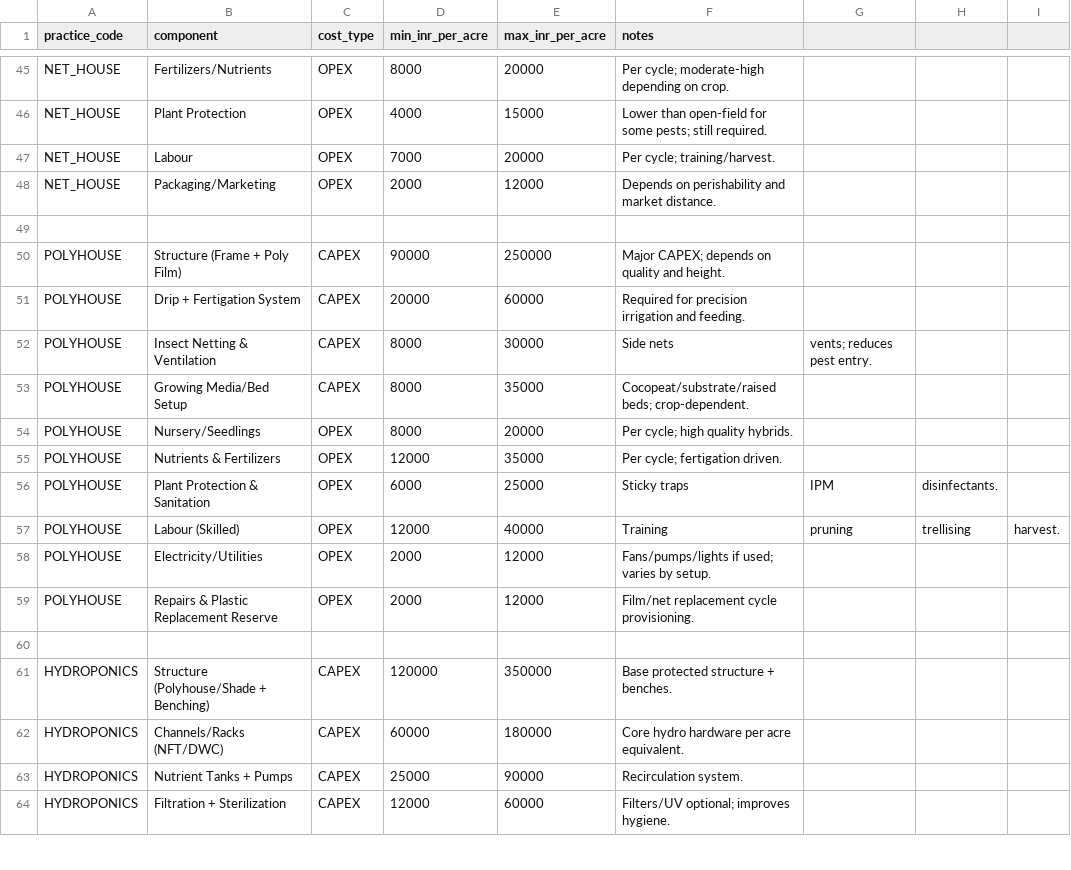
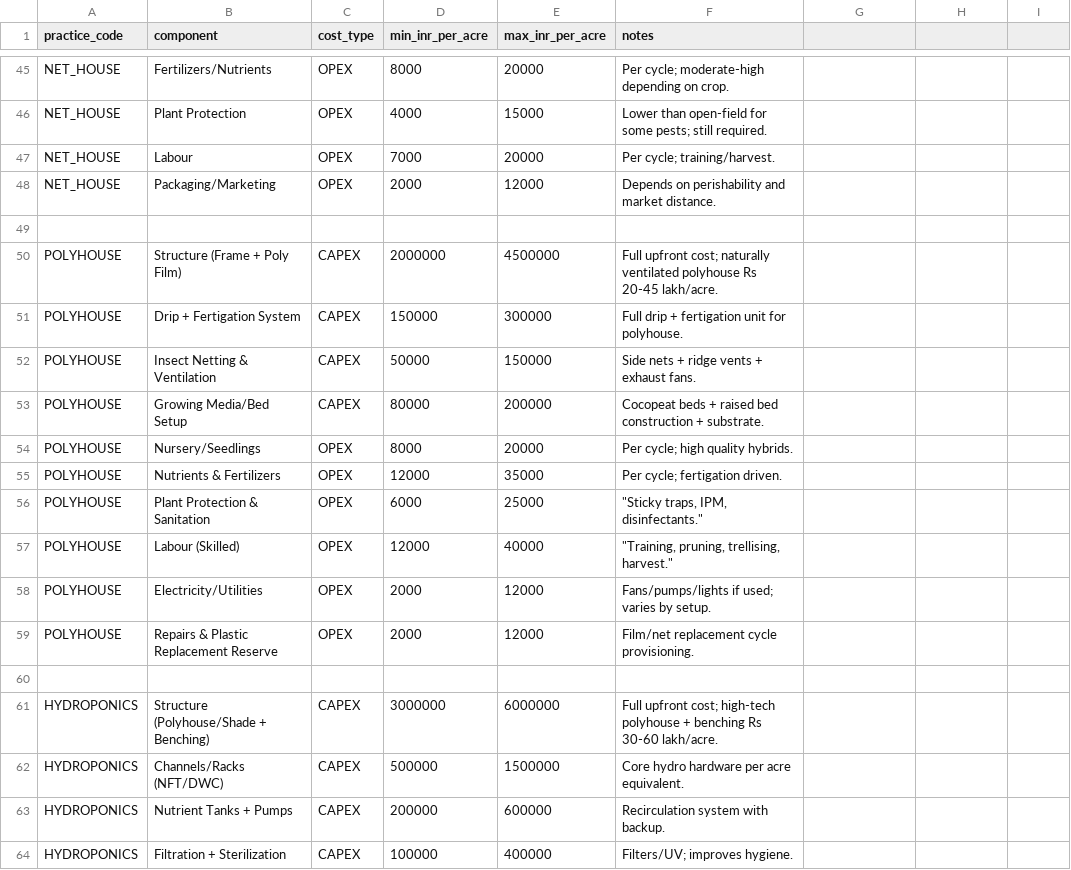
Before and after one commit to priyansh1811/growgrid, a CSV file: data/practice_cost_profile.csv, drawn as a sheet; only a part is shown, gaps mark what is left out; the diff covers the shown part only.

```diff
--- a/data/practice_cost_profile.csv
+++ b/data/practice_cost_profile.csv
@@ -49,10 +49,10 @@ NET_HOUSE,Packaging/Marketing,OPEX,2000,12000,Depends on perishability and marke
 
-POLYHOUSE,Structure (Frame + Poly Film),CAPEX,90000,250000,Major CAPEX; depends on quality and height.
-POLYHOUSE,Drip + Fertigation System,CAPEX,20000,60000,Required for precision irrigation and feeding.
-POLYHOUSE,Insect Netting & Ventilation,CAPEX,8000,30000,Side nets, vents; reduces pest entry.
-POLYHOUSE,Growing Media/Bed Setup,CAPEX,8000,35000,Cocopeat/substrate/raised beds; crop-dependent.
+POLYHOUSE,Structure (Frame + Poly Film),CAPEX,2000000,4500000,Full upfront cost; naturally ventilated polyhouse Rs 20-45 lakh/acre.
+POLYHOUSE,Drip + Fertigation System,CAPEX,150000,300000,Full drip + fertigation unit for polyhouse.
+POLYHOUSE,Insect Netting & Ventilation,CAPEX,50000,150000,Side nets + ridge vents + exhaust fans.
+POLYHOUSE,Growing Media/Bed Setup,CAPEX,80000,200000,Cocopeat beds + raised bed construction + substrate.
 POLYHOUSE,Nursery/Seedlings,OPEX,8000,20000,Per cycle; high quality hybrids.
 POLYHOUSE,Nutrients & Fertilizers,OPEX,12000,35000,Per cycle; fertigation driven.
-POLYHOUSE,Plant Protection & Sanitation,OPEX,6000,25000,Sticky traps, IPM, disinfectants.
-POLYHOUSE,Labour (Skilled),OPEX,12000,40000,Training, pruning, trellising, harvest.
+POLYHOUSE,Plant Protection & Sanitation,OPEX,6000,25000,"""Sticky traps, IPM, disinfectants."""
+POLYHOUSE,Labour (Skilled),OPEX,12000,40000,"""Training, pruning, trellising, harvest."""
 POLYHOUSE,Electricity/Utilities,OPEX,2000,12000,Fans/pumps/lights if used; varies by setup.
@@ -60,5 +60,5 @@ POLYHOUSE,Repairs & Plastic Replacement Reserve,OPEX,2000,12000,Film/net replace
 
-HYDROPONICS,Structure (Polyhouse/Shade + Benching),CAPEX,120000,350000,Base protected structure + benches.
-HYDROPONICS,Channels/Racks (NFT/DWC),CAPEX,60000,180000,Core hydro hardware per acre equivalent.
-HYDROPONICS,Nutrient Tanks + Pumps,CAPEX,25000,90000,Recirculation system.
-HYDROPONICS,Filtration + Sterilization,CAPEX,12000,60000,Filters/UV optional; improves hygiene.
+HYDROPONICS,Structure (Polyhouse/Shade + Benching),CAPEX,3000000,6000000,Full upfront cost; high-tech polyhouse + benching Rs 30-60 lakh/acre.
+HYDROPONICS,Channels/Racks (NFT/DWC),CAPEX,500000,1500000,Core hydro hardware per acre equivalent.
+HYDROPONICS,Nutrient Tanks + Pumps,CAPEX,200000,600000,Recirculation system with backup.
+HYDROPONICS,Filtration + Sterilization,CAPEX,100000,400000,Filters/UV; improves hygiene.
```
Also changed, not shown: 74 edited cells elsewhere in this file, data/crop_master.csv, 42 other files.
